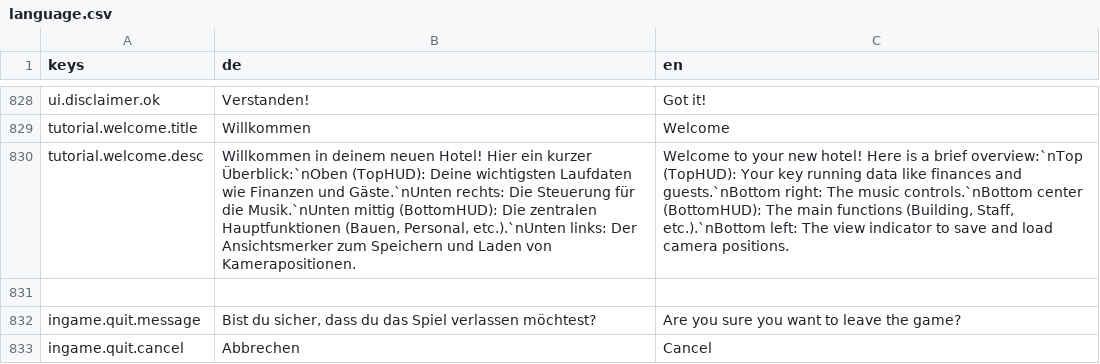
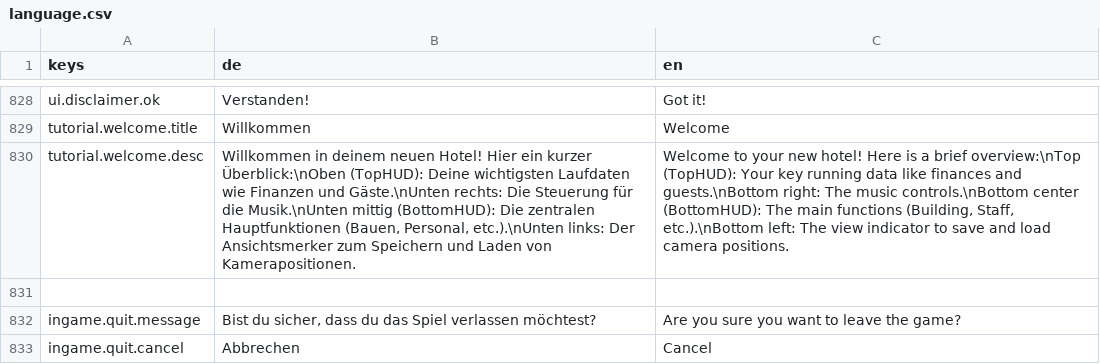
Before and after one commit to pengels24/homasim-godot, a CSV file: translations/language.csv, drawn as a sheet; only a part is shown, gaps mark what is left out; the diff names each change by its address in the sheet, - before the commit and + after, or states it on an @@ line.

Commit message:
fix: replace powershell newline characters with standard newlines in tutorial text

```diff
--- a/translations/language.csv
+++ b/translations/language.csv
-B830 (de): …ein kurzer Überblick:`nOben (TopHUD): Deine wichtigsten Laufdaten wie Finanzen und Gäste.`nUnten rechts: Die Steuerung für die Musik.`nUnten mittig (BottomHUD): Die zentralen Hauptfunktionen (Bauen, Personal, etc.).`nUnten links: Der…
+B830 (de): …ein kurzer Überblick:\nOben (TopHUD): Deine wichtigsten Laufdaten wie Finanzen und Gäste.\nUnten rechts: Die Steuerung für die Musik.\nUnten mittig (BottomHUD): Die zentralen Hauptfunktionen (Bauen, Personal, etc.).\nUnten links: Der…
-C830 (en): …a brief overview:`nTop (TopHUD): Your key running data like finances and guests.`nBottom right: The music controls.`nBottom center (BottomHUD): The main functions (Building, Staff, etc.).`nBottom left: The…
+C830 (en): …a brief overview:\nTop (TopHUD): Your key running data like finances and guests.\nBottom right: The music controls.\nBottom center (BottomHUD): The main functions (Building, Staff, etc.).\nBottom left: The…
```
